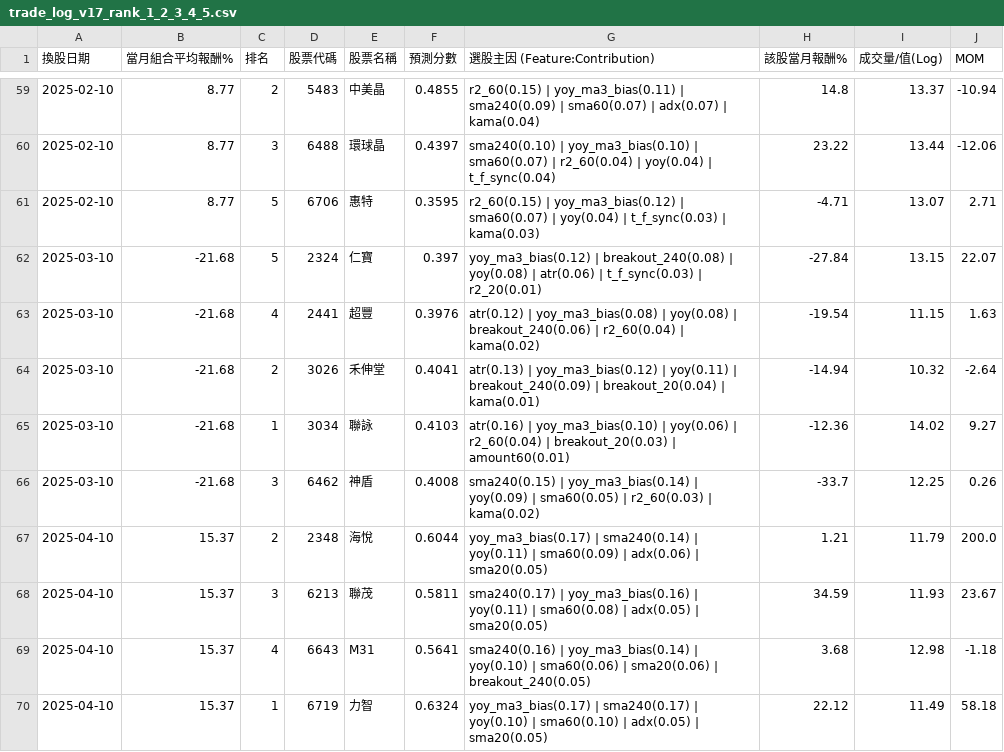
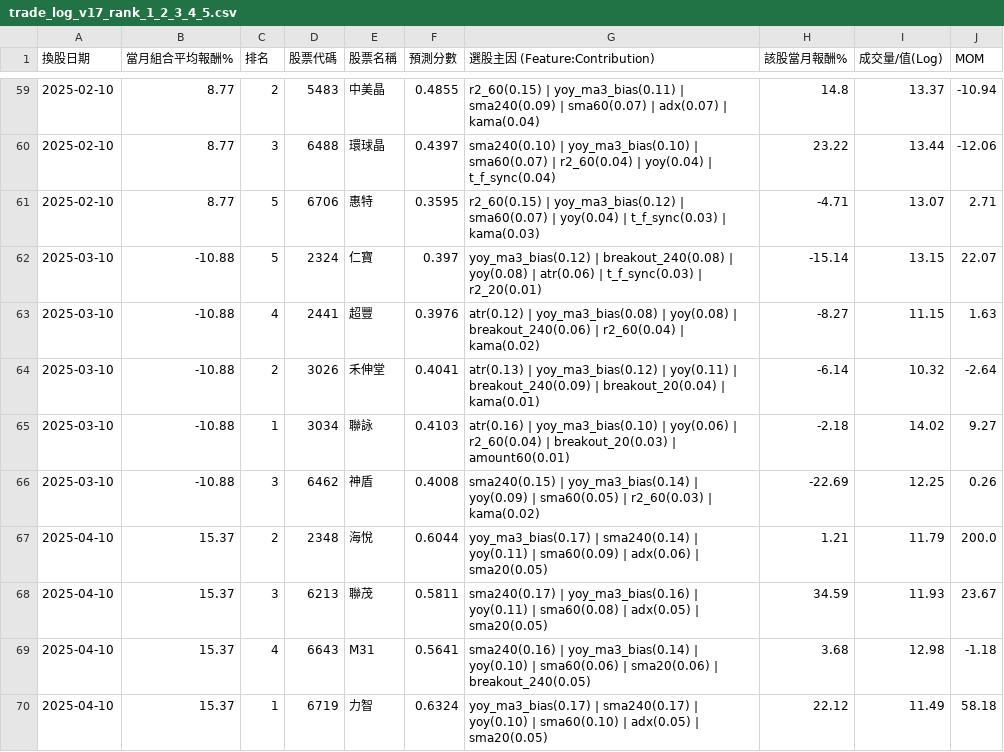
Before and after one commit to peter613/kitsune_stock_system, a CSV file: reports/backtest_tradelogs/trade_log_v17_rank_1_2_3_4_5.csv, drawn as a sheet; only a part is shown, gaps mark what is left out.

```diff
--- a/reports/backtest_tradelogs/trade_log_v17_rank_1_2_3_4_5.csv
+++ b/reports/backtest_tradelogs/trade_log_v17_rank_1_2_3_4_5.csv
@@ -61,7 +61,7 @@
 2025-02-10,8.77,5,6706,惠特,0.3595,r2_60(0.15) | yoy_ma3_bias(0.12) | sma60(0.07) | yoy(0.04) | t_f_sync(0.03) | kama(0.03),-4.71,13.07,2.71
-2025-03-10,-21.68,5,2324,仁寶,0.397,yoy_ma3_bias(0.12) | breakout_240(0.08) | yoy(0.08) | atr(0.06) | t_f_sync(0.03) | r2_20(0.01),-27.84,13.15,22.07
-2025-03-10,-21.68,4,2441,超豐,0.3976,atr(0.12) | yoy_ma3_bias(0.08) | yoy(0.08) | breakout_240(0.06) | r2_60(0.04) | kama(0.02),-19.54,11.15,1.63
-2025-03-10,-21.68,2,3026,禾伸堂,0.4041,atr(0.13) | yoy_ma3_bias(0.12) | yoy(0.11) | breakout_240(0.09) | breakout_20(0.04) | kama(0.01),-14.94,10.32,-2.64
-2025-03-10,-21.68,1,3034,聯詠,0.4103,atr(0.16) | yoy_ma3_bias(0.10) | yoy(0.06) | r2_60(0.04) | breakout_20(0.03) | amount60(0.01),-12.36,14.02,9.27
-2025-03-10,-21.68,3,6462,神盾,0.4008,sma240(0.15) | yoy_ma3_bias(0.14) | yoy(0.09) | sma60(0.05) | r2_60(0.03) | kama(0.02),-33.7,12.25,0.26
+2025-03-10,-10.88,5,2324,仁寶,0.397,yoy_ma3_bias(0.12) | breakout_240(0.08) | yoy(0.08) | atr(0.06) | t_f_sync(0.03) | r2_20(0.01),-15.14,13.15,22.07
+2025-03-10,-10.88,4,2441,超豐,0.3976,atr(0.12) | yoy_ma3_bias(0.08) | yoy(0.08) | breakout_240(0.06) | r2_60(0.04) | kama(0.02),-8.27,11.15,1.63
+2025-03-10,-10.88,2,3026,禾伸堂,0.4041,atr(0.13) | yoy_ma3_bias(0.12) | yoy(0.11) | breakout_240(0.09) | breakout_20(0.04) | kama(0.01),-6.14,10.32,-2.64
+2025-03-10,-10.88,1,3034,聯詠,0.4103,atr(0.16) | yoy_ma3_bias(0.10) | yoy(0.06) | r2_60(0.04) | breakout_20(0.03) | amount60(0.01),-2.18,14.02,9.27
+2025-03-10,-10.88,3,6462,神盾,0.4008,sma240(0.15) | yoy_ma3_bias(0.14) | yoy(0.09) | sma60(0.05) | r2_60(0.03) | kama(0.02),-22.69,12.25,0.26
 2025-04-10,15.37,2,2348,海悅,0.6044,yoy_ma3_bias(0.17) | sma240(0.14) | yoy(0.11) | sma60(0.09) | adx(0.06) | sma20(0.05),1.21,11.79,200.0
```
Also changed, not shown: data/features/pred.csv, reports/backtest_tradelogs/trade_log_v16_rank_1_2_3_4_5.csv, 12 other files.
